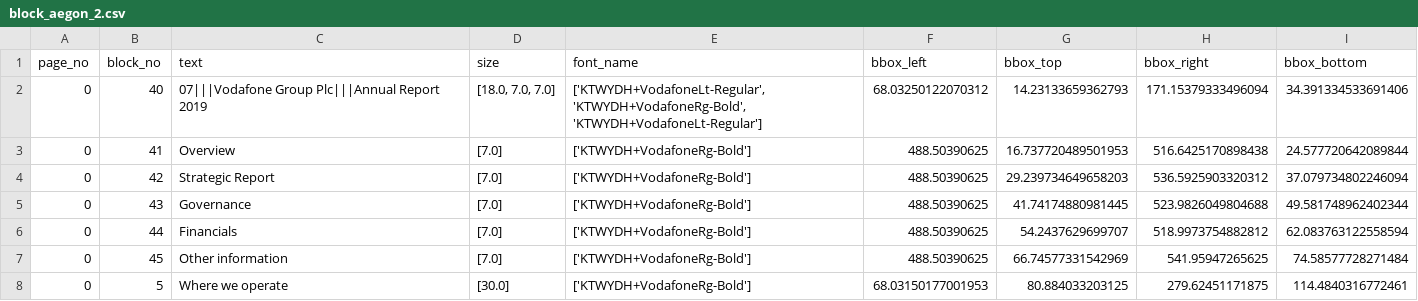
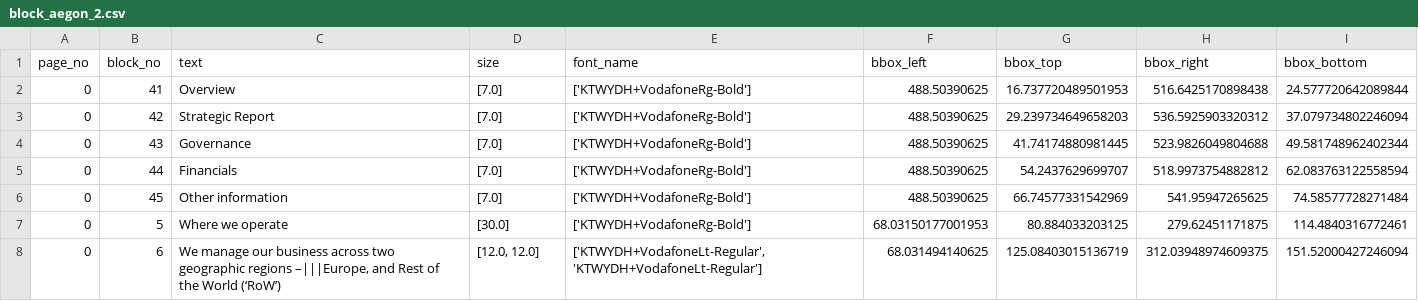
Before and after one commit to LaxminarayanaViSEEC/DailyTasks, a CSV file: DT#25062020/pdfExtraction/block_aegon_2.csv, drawn as a sheet; only a part is shown; the shorter side is filled out with more unchanged rows; removed rows and columns are numbered as before the commit, all else as after; the diff covers the shown part only; the diff names each change by its address in the sheet, - before the commit and + after, or states it on an @@ line.

```diff
--- a/DT#25062020/pdfExtraction/block_aegon_2.csv
+++ b/DT#25062020/pdfExtraction/block_aegon_2.csv
-row 2: 0 | 40 | 07|||Vodafone Group Plc|||Annual Report 2019 | [18.0, 7.0, 7.0] | ['KTWYDH+VodafoneLt-Regular', 'KTWYDH+VodafoneRg-Bold', 'KTWYDH+VodafoneLt-Regular'] | 68.03250122070312 | 14.23133659362793 | 171.15379333496094 | 34.391334533691406
```
Also changed, not shown: 10 added rows, 4 removed rows and 12 edited cells elsewhere in this file, DT#25062020/pdfExtraction/line_aegon_2.csv, DT#25062020/pdfExtraction/word_aegon_2.csv, 14 other files.
